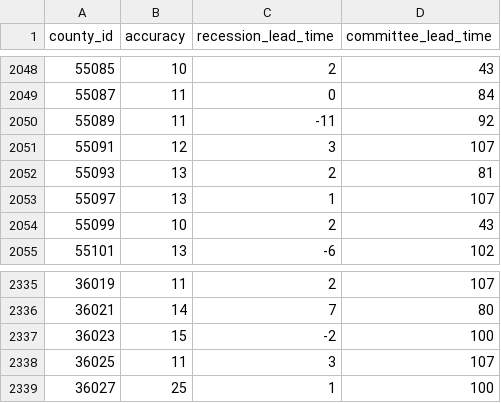
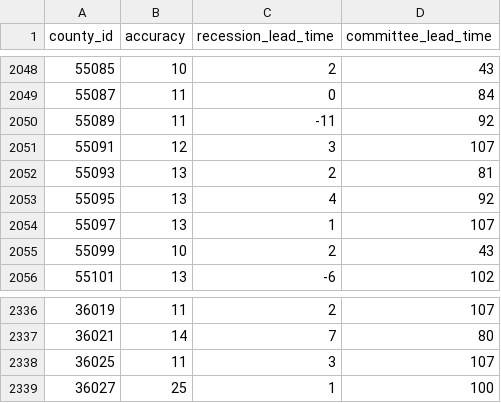
Before and after one commit to markgsheppard/SahmRule, a CSV file: data-source/map-data/map-data-aggregated.csv, drawn as a sheet; only a part is shown, gaps mark what is left out; removed rows and columns are numbered as before the commit, all else as after; the diff names each change by its address in the sheet, - before the commit and + after, or states it on an @@ line.

```diff
--- a/data-source/map-data/map-data-aggregated.csv
+++ b/data-source/map-data/map-data-aggregated.csv
+row 2053: 55095 | 13 | 4 | 92
-row 2337: 36023 | 15 | -2 | 100
```
Also changed, not shown: 5 other files.
